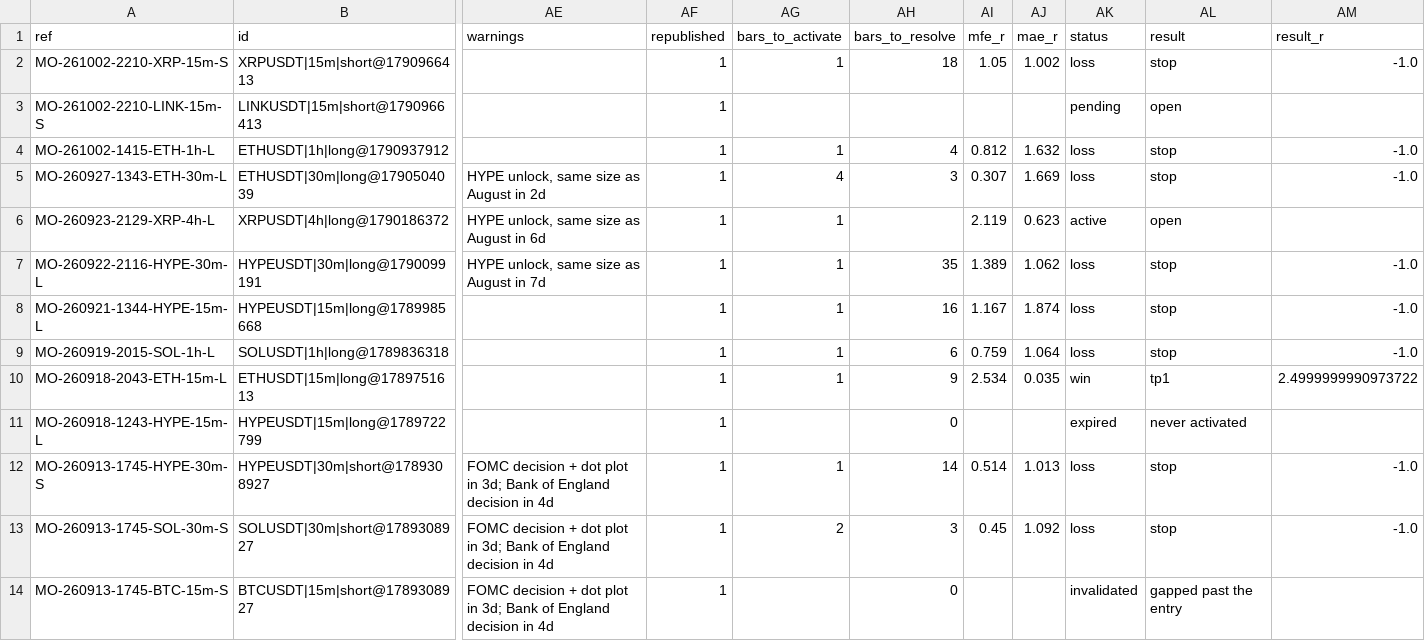
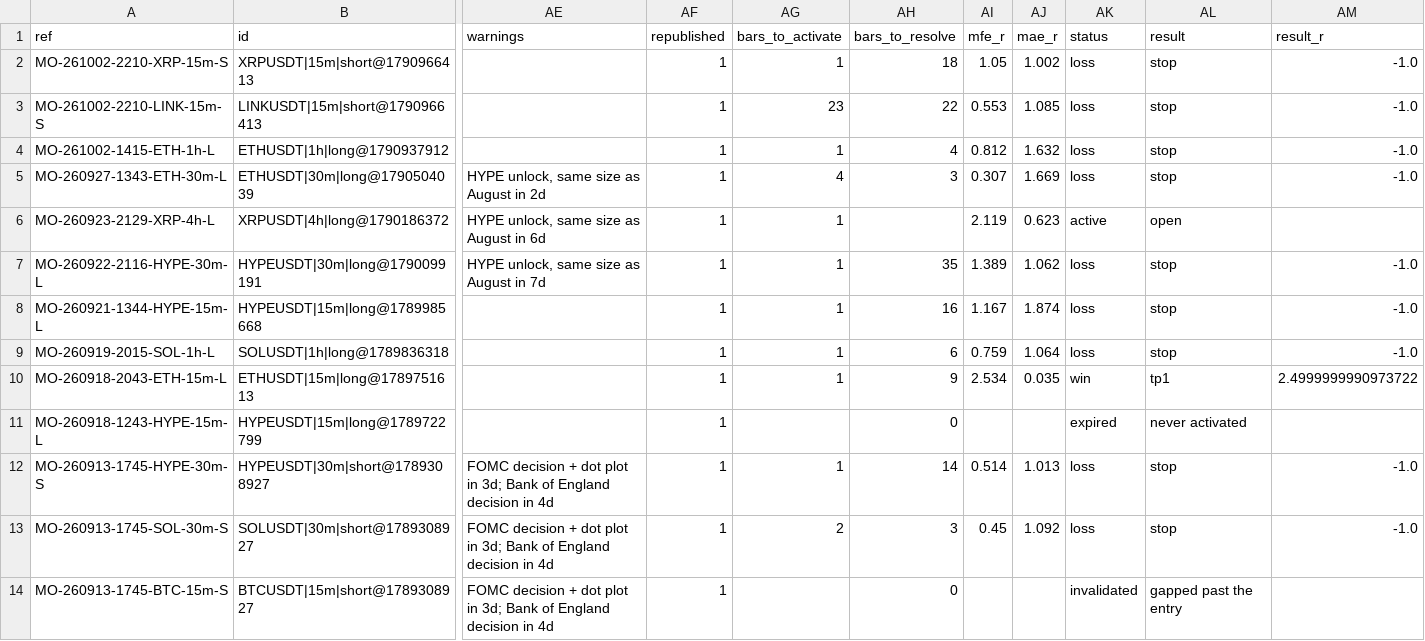
Before and after one commit to msmadanni88/market-observatory, a CSV file: brief/signals.csv, drawn as a sheet; only a part is shown, gaps mark what is left out; the diff names each change by its address in the sheet, - before the commit and + after, or states it on an @@ line.

```diff
--- a/brief/signals.csv
+++ b/brief/signals.csv
-AG3 (bars_to_activate): (empty)
+AG3 (bars_to_activate): 23
-AH3 (bars_to_resolve): (empty)
+AH3 (bars_to_resolve): 22
-AI3 (mfe_r): (empty)
+AI3 (mfe_r): 0.553
-AJ3 (mae_r): (empty)
+AJ3 (mae_r): 1.085
-AK3 (status): pending
+AK3 (status): loss
-AL3 (result): open
+AL3 (result): stop
-AM3 (result_r): (empty)
+AM3 (result_r): -1.0
```
Also changed, not shown: 2 other files.
